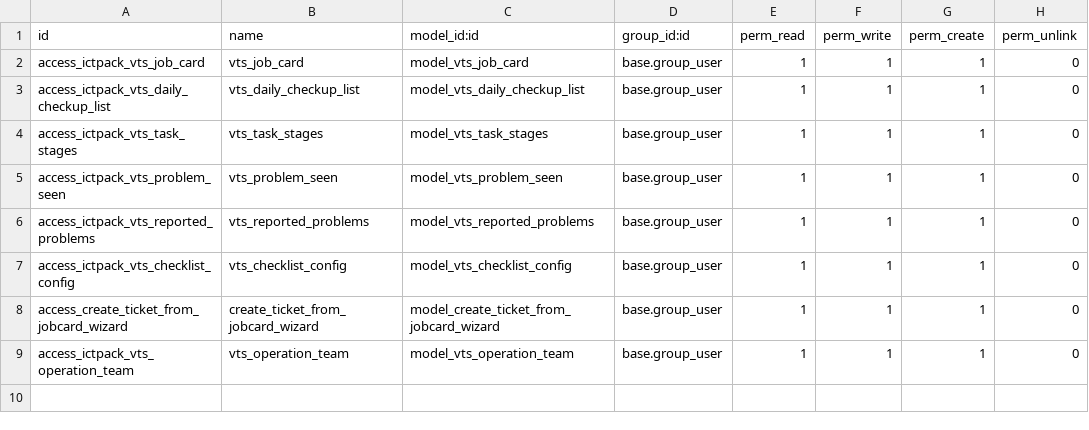
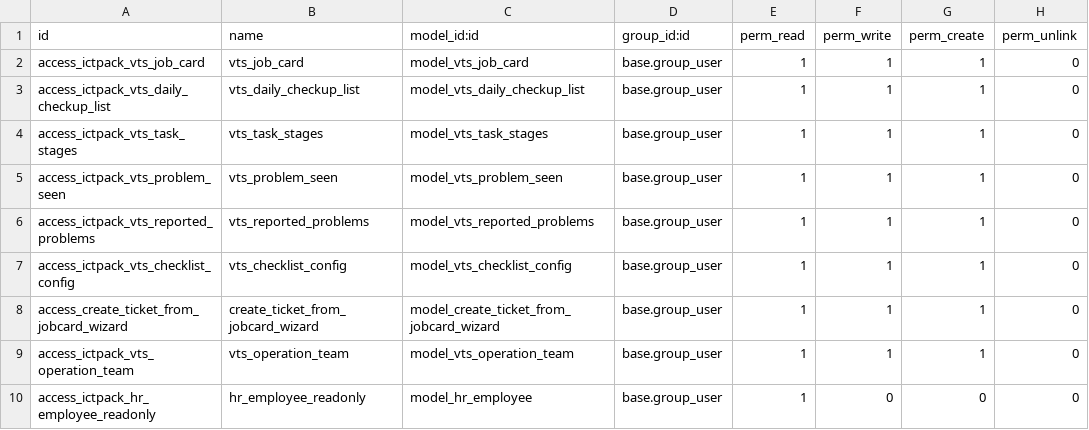
Before and after one commit to halidi-hamidu/webcooperationltd, a CSV file: custom-addons/ictpack_vts/security/ir.model.access.csv, drawn as a sheet.

Commit message:
feat: Add access rights for hr_employee model and ensure proper newline in access CSV

```diff
--- a/custom-addons/ictpack_vts/security/ir.model.access.csv
+++ b/custom-addons/ictpack_vts/security/ir.model.access.csv
@@ -9 +9,2 @@ access_create_ticket_from_jobcard_wizard,create_ticket_from_jobcard_wizard,model
 access_ictpack_vts_operation_team,vts_operation_team,model_vts_operation_team,base.group_user,1,1,1,0
+access_ictpack_hr_employee_readonly,hr_employee_readonly,model_hr_employee,base.group_user,1,0,0,0
```
